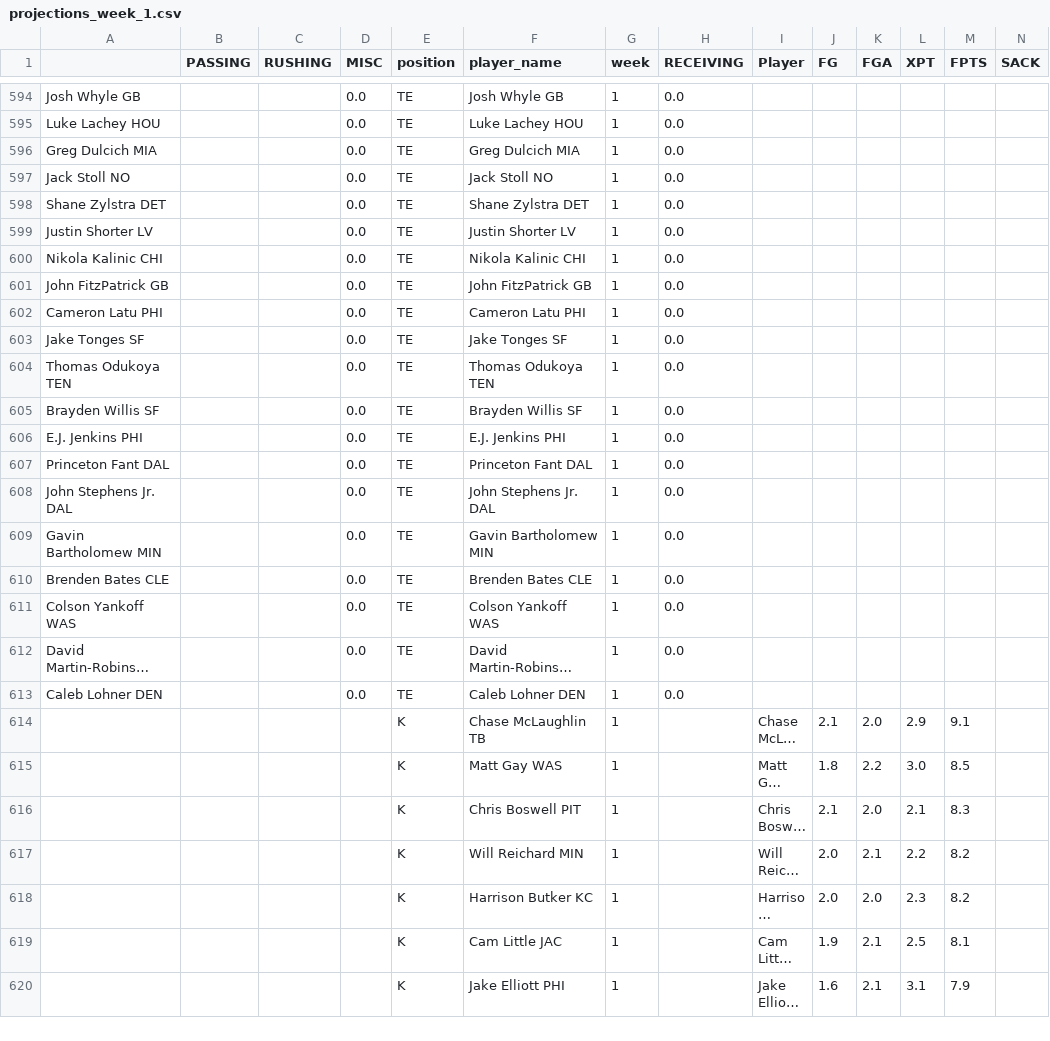
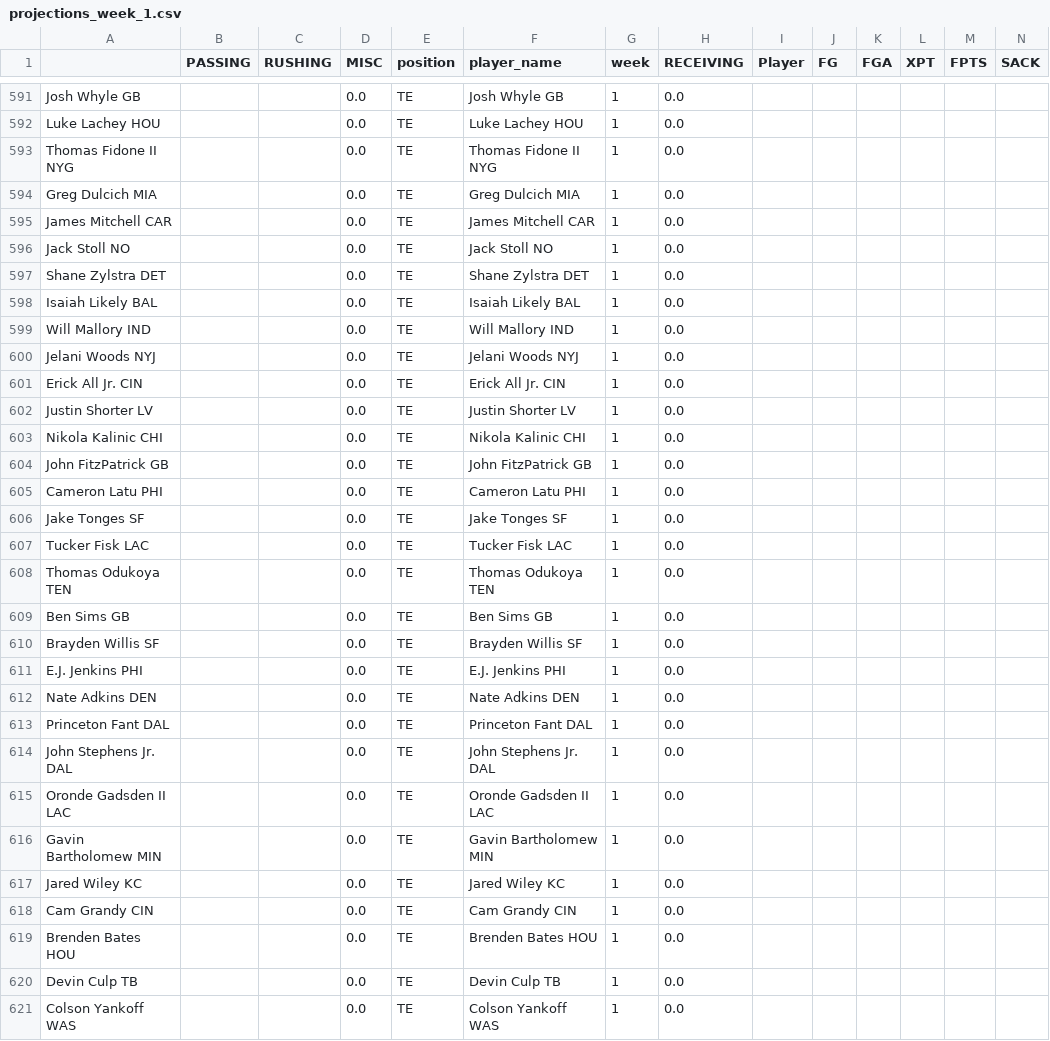
Before and after one commit to msrtliw2/fantasy-lineup-picker, a CSV file: data/projections_week_1.csv, drawn as a sheet; only a part is shown, gaps mark what is left out; the shorter side is filled out with more unchanged rows; long unchanged cells end in …; addresses are those after the commit; rows hold the shown columns only; the diff covers the shown part only; the diff names each change by its address in the sheet, - before the commit and + after, or states it on an @@ line.

```diff
--- a/data/projections_week_1.csv
+++ b/data/projections_week_1.csv
+row 593: Thomas Fidone II NYG |  |  | 0.0 | TE | Thomas Fidone II NYG | 1 | 0.0
+row 595: James Mitchell CAR |  |  | 0.0 | TE | James Mitchell CAR | 1 | 0.0
+row 598: Isaiah Likely BAL |  |  | 0.0 | TE | Isaiah Likely BAL | 1 | 0.0
+row 599: Will Mallory IND |  |  | 0.0 | TE | Will Mallory IND | 1 | 0.0
+row 600: Jelani Woods NYJ |  |  | 0.0 | TE | Jelani Woods NYJ | 1 | 0.0
+row 601: Erick All Jr. CIN |  |  | 0.0 | TE | Erick All Jr. CIN | 1 | 0.0
+row 607: Tucker Fisk LAC |  |  | 0.0 | TE | Tucker Fisk LAC | 1 | 0.0
+row 609: Ben Sims GB |  |  | 0.0 | TE | Ben Sims GB | 1 | 0.0
+row 612: Nate Adkins DEN |  |  | 0.0 | TE | Nate Adkins DEN | 1 | 0.0
+row 615: Oronde Gadsden II LAC |  |  | 0.0 | TE | Oronde Gadsden II LAC | 1 | 0.0
+row 617: Jared Wiley KC |  |  | 0.0 | TE | Jared Wiley KC | 1 | 0.0
+row 618: Cam Grandy CIN |  |  | 0.0 | TE | Cam Grandy CIN | 1 | 0.0
-A619: Brenden Bates CLE
+A619: Brenden Bates HOU
-F619 (player_name): Brenden Bates CLE
+F619 (player_name): Brenden Bates HOU
+row 620: Devin Culp TB |  |  | 0.0 | TE | Devin Culp TB | 1 | 0.0
```
Also changed, not shown: 1 added row, 4 removed rows and 6 edited cells elsewhere in this file, data/projections_week_10.csv, data/projections_week_11.csv, 14 other files.
